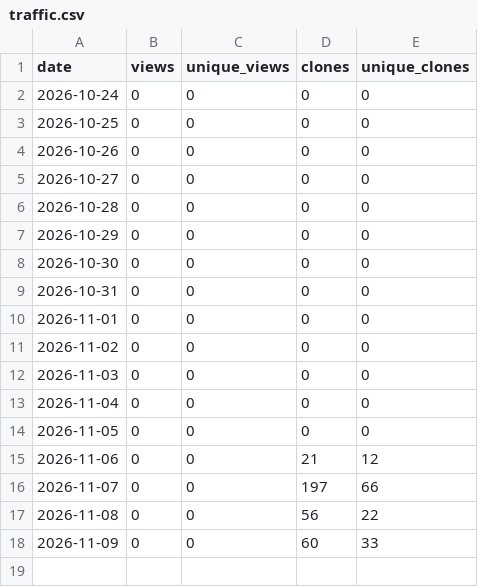
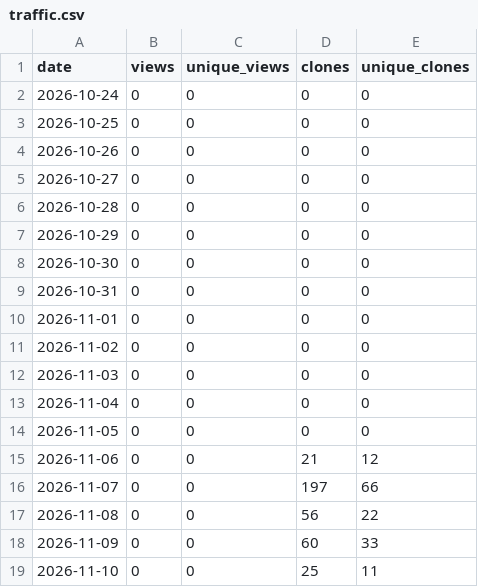
Before and after one commit to stevenmckinnon/dashbar, a CSV file: traffic.csv, drawn as a sheet.

```diff
--- a/traffic.csv
+++ b/traffic.csv
@@ -18 +18,2 @@ date,views,unique_views,clones,unique_clones
 2026-11-09,0,0,60,33
+2026-11-10,0,0,25,11
```
Also changed, not shown: downloads.csv.
